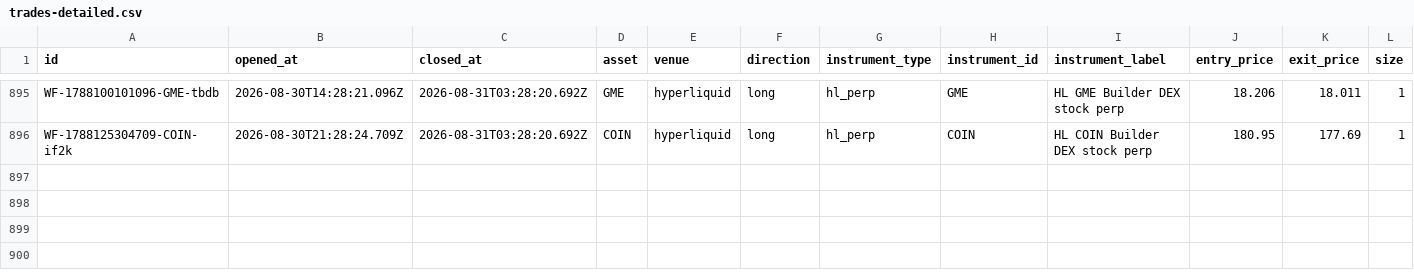
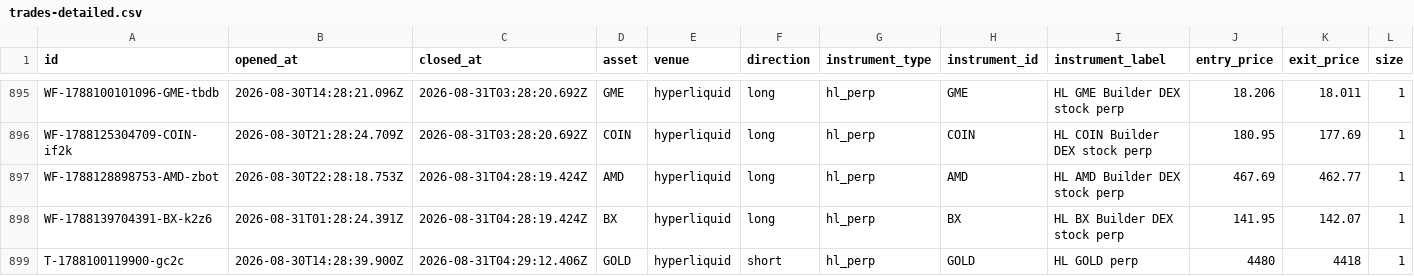
Before and after one commit to virtualwriter/polymarket-trader, a CSV file: data/trades-detailed.csv, drawn as a sheet; only a part is shown, gaps mark what is left out; rows hold the shown columns only; the diff names each change by its address in the sheet, - before the commit and + after, or states it on an @@ line.

```diff
--- a/data/trades-detailed.csv
+++ b/data/trades-detailed.csv
+row 897: WF-1788128898753-AMD-zbot | 2026-08-30T22:28:18.753Z | 2026-08-31T04:28:19.424Z | AMD | hyperliquid | long | hl_perp | AMD | HL AMD Builder DEX stock perp | 467.69 | 462.77 | 1
+row 898: WF-1788139704391-BX-k2z6 | 2026-08-31T01:28:24.391Z | 2026-08-31T04:28:19.424Z | BX | hyperliquid | long | hl_perp | BX | HL BX Builder DEX stock perp | 141.95 | 142.07 | 1
+row 899: T-1788100119900-gc2c | 2026-08-30T14:28:39.900Z | 2026-08-31T04:29:12.406Z | GOLD | hyperliquid | short | hl_perp | GOLD | HL GOLD perp | 4480 | 4418 | 1
```
Also changed, not shown: data/daily-macro.csv, relative-value/cross_venue_relative_value.csv, 13 other files.
